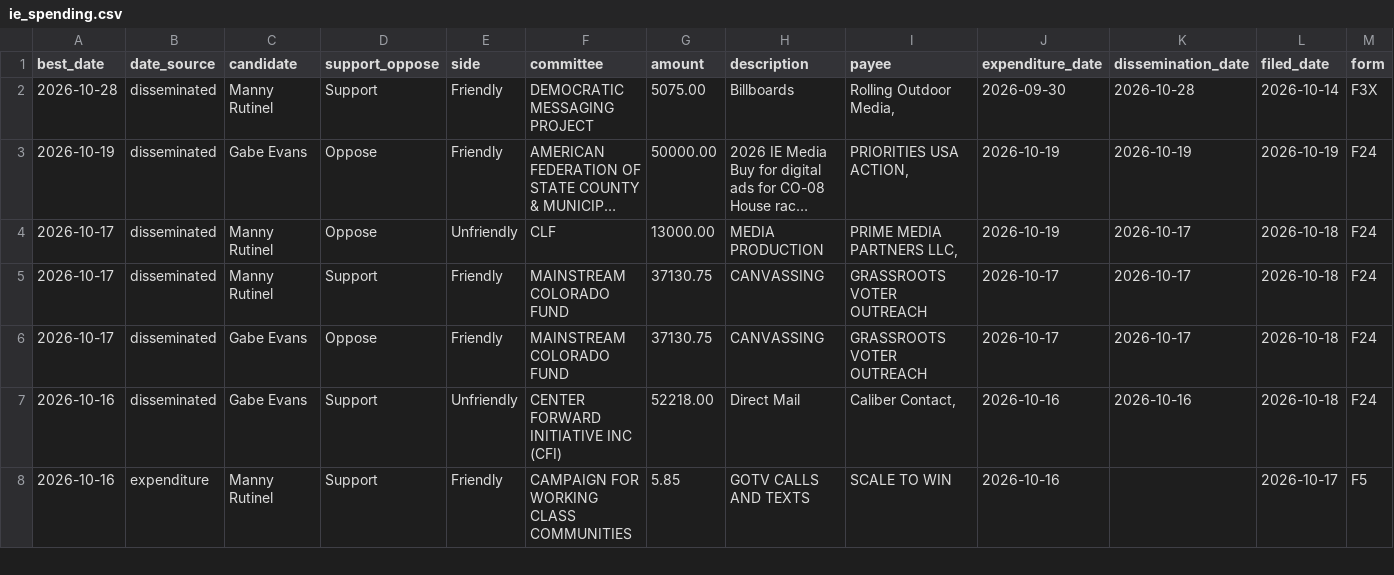
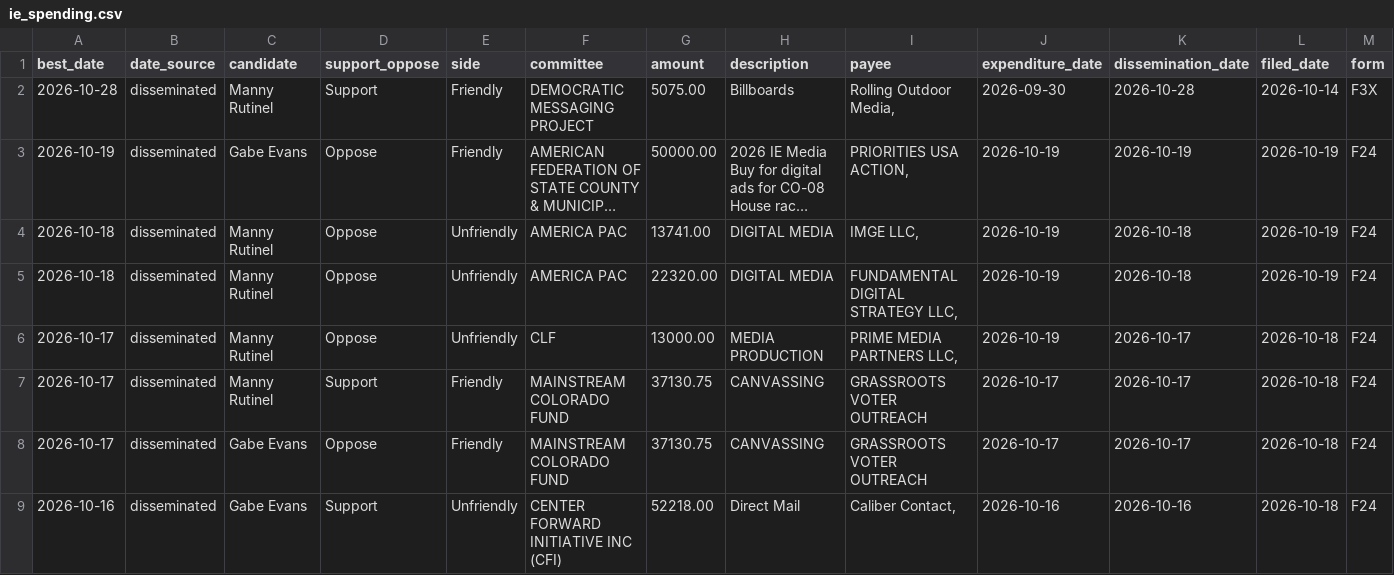
Before and after one commit to elliotgross-aidems/co8-ie-tracker, a CSV file: data/ie_spending.csv, drawn as a sheet; only a part is shown; the shorter side is filled out with more unchanged rows; long unchanged cells end in …; rows hold the shown columns only; the diff names each change by its address in the sheet, - before the commit and + after, or states it on an @@ line.

```diff
--- a/data/ie_spending.csv
+++ b/data/ie_spending.csv
+row 4: 2026-10-18 | disseminated | Manny Rutinel | Oppose | Unfriendly | AMERICA PAC | 13741.00 | DIGITAL MEDIA | IMGE LLC, | 2026-10-19 | 2026-10-18 | 2026-10-19 | F24
+row 5: 2026-10-18 | disseminated | Manny Rutinel | Oppose | Unfriendly | AMERICA PAC | 22320.00 | DIGITAL MEDIA | FUNDAMENTAL DIGITAL STRATEGY LLC, | 2026-10-19 | 2026-10-18 | 2026-10-19 | F24
```
Also changed, not shown: 2 other files.
